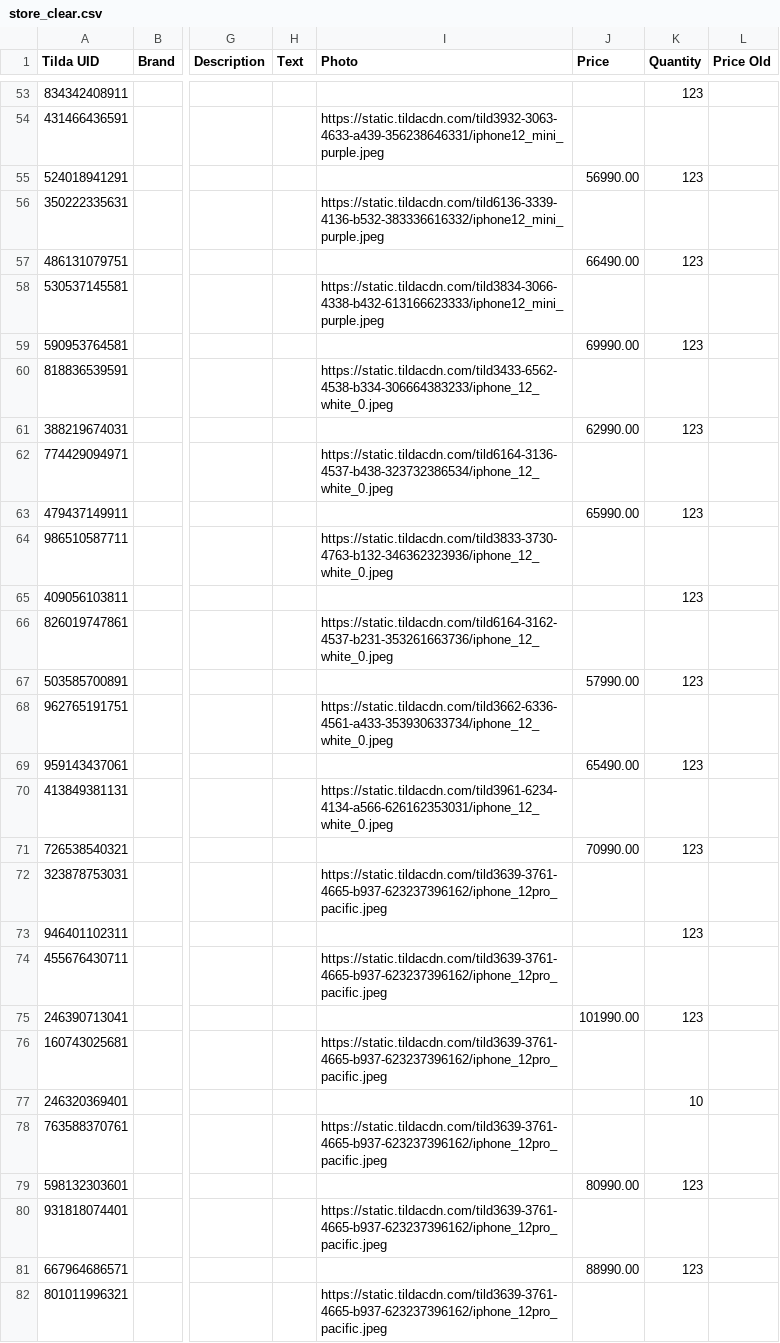
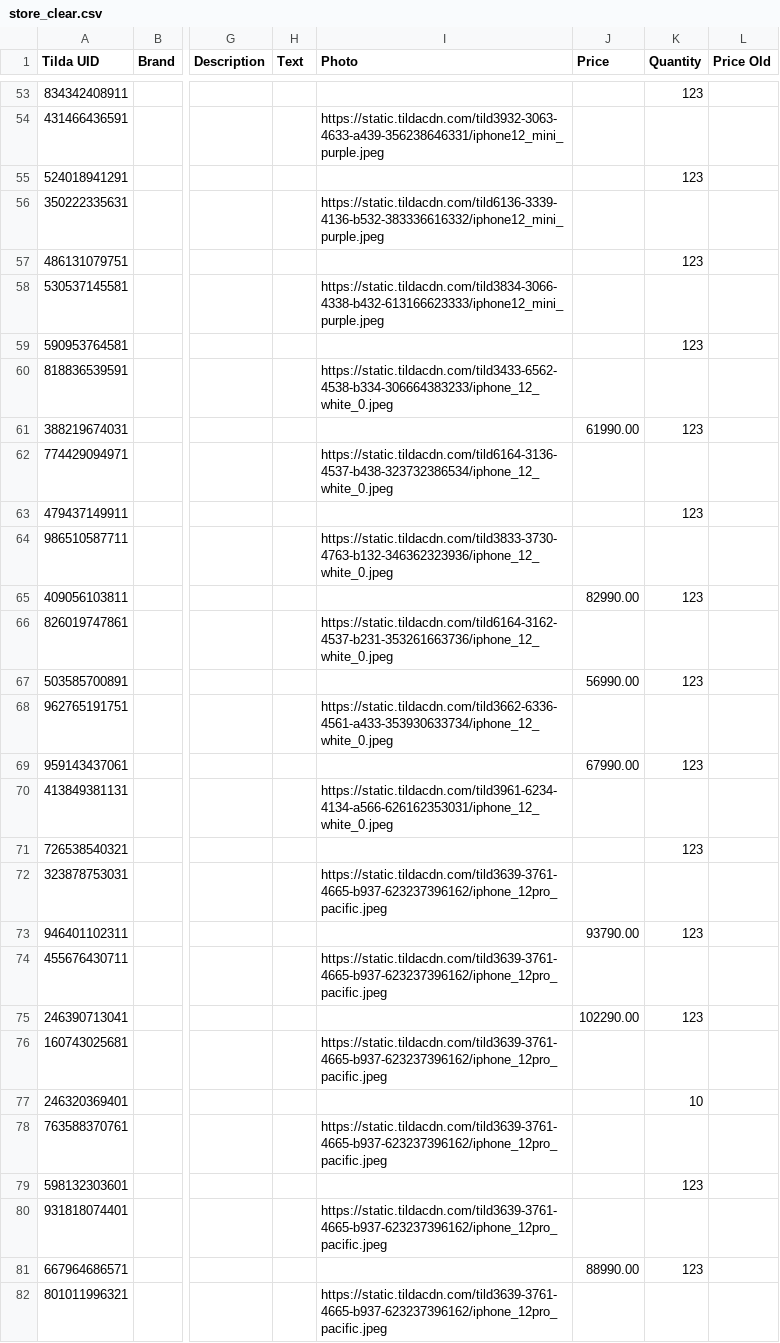
Before and after one commit to lindel33/newTune, a CSV file: cost_models/store_clear.csv, drawn as a sheet; only a part is shown, gaps mark what is left out; the diff covers the shown part only; the diff names each change by its address in the sheet, - before the commit and + after, or states it on an @@ line.

Commit message:
Update store_clear.csv

```diff
--- a/cost_models/store_clear.csv
+++ b/cost_models/store_clear.csv
-J55 (Price): 56990.00
+J55 (Price): (empty)
-J57 (Price): 66490.00
+J57 (Price): (empty)
-J59 (Price): 69990.00
+J59 (Price): (empty)
-J61 (Price): 62990.00
+J61 (Price): 61990.00
-J63 (Price): 65990.00
+J63 (Price): (empty)
-J65 (Price): (empty)
+J65 (Price): 82990.00
-J67 (Price): 57990.00
+J67 (Price): 56990.00
-J69 (Price): 65490.00
+J69 (Price): 67990.00
-J71 (Price): 70990.00
+J71 (Price): (empty)
-J73 (Price): (empty)
+J73 (Price): 93790.00
-J75 (Price): 101990.00
+J75 (Price): 102290.00
-J79 (Price): 80990.00
+J79 (Price): (empty)
```
Also changed, not shown: 2 added rows and 148 edited cells elsewhere in this file.
